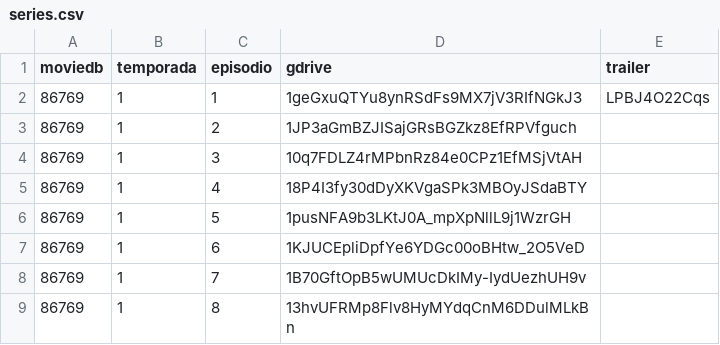
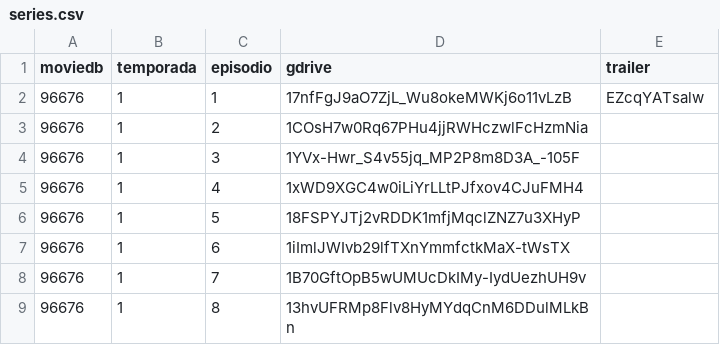
Before and after one commit to fenixflix/repository.fenix.flix, a CSV file: Postagens/series.csv, drawn as a sheet.

Commit message:
Update

```diff
--- a/Postagens/series.csv
+++ b/Postagens/series.csv
@@ -1,9 +1,9 @@
 moviedb,temporada,episodio,gdrive,trailer
-86769,1,1,1geGxuQTYu8ynRSdFs9MX7jV3RIfNGkJ3,LPBJ4O22Cqs
-86769,1,2,1JP3aGmBZJISajGRsBGZkz8EfRPVfguch
-86769,1,3,10q7FDLZ4rMPbnRz84e0CPz1EfMSjVtAH
-86769,1,4,18P4I3fy30dDyXKVgaSPk3MBOyJSdaBTY
-86769,1,5,1pusNFA9b3LKtJ0A_mpXpNllL9j1WzrGH
-86769,1,6,1KJUCEpliDpfYe6YDGc00oBHtw_2O5VeD
-86769,1,7,1B70GftOpB5wUMUcDkIMy-IydUezhUH9v
-86769,1,8,13hvUFRMp8Flv8HyMYdqCnM6DDulMLkBn
+96676,1,1,17nfFgJ9aO7ZjL_Wu8okeMWKj6o11vLzB,EZcqYATsalw
+96676,1,2,1COsH7w0Rq67PHu4jjRWHczwlFcHzmNia
+96676,1,3,1YVx-Hwr_S4v55jq_MP2P8m8D3A_-105F
+96676,1,4,1xWD9XGC4w0iLiYrLLtPJfxov4CJuFMH4
+96676,1,5,18FSPYJTj2vRDDK1mfjMqclZNZ7u3XHyP
+96676,1,6,1iImlJWIvb29lfTXnYmmfctkMaX-tWsTX
+96676,1,7,1B70GftOpB5wUMUcDkIMy-IydUezhUH9v
+96676,1,8,13hvUFRMp8Flv8HyMYdqCnM6DDulMLkBn
```
